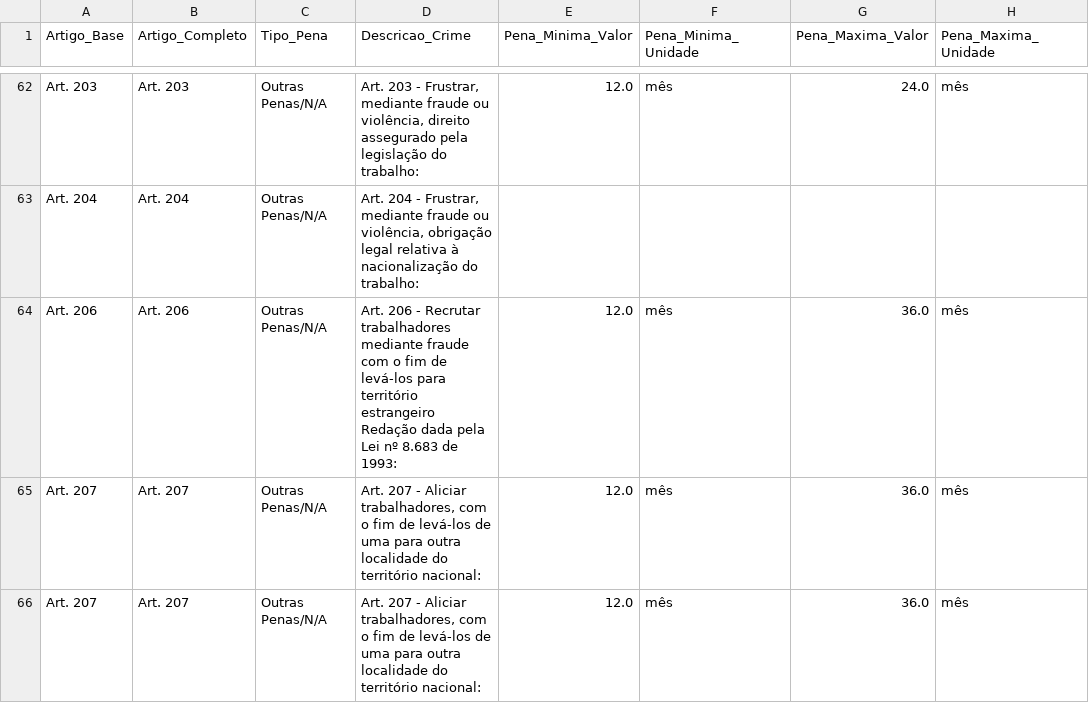
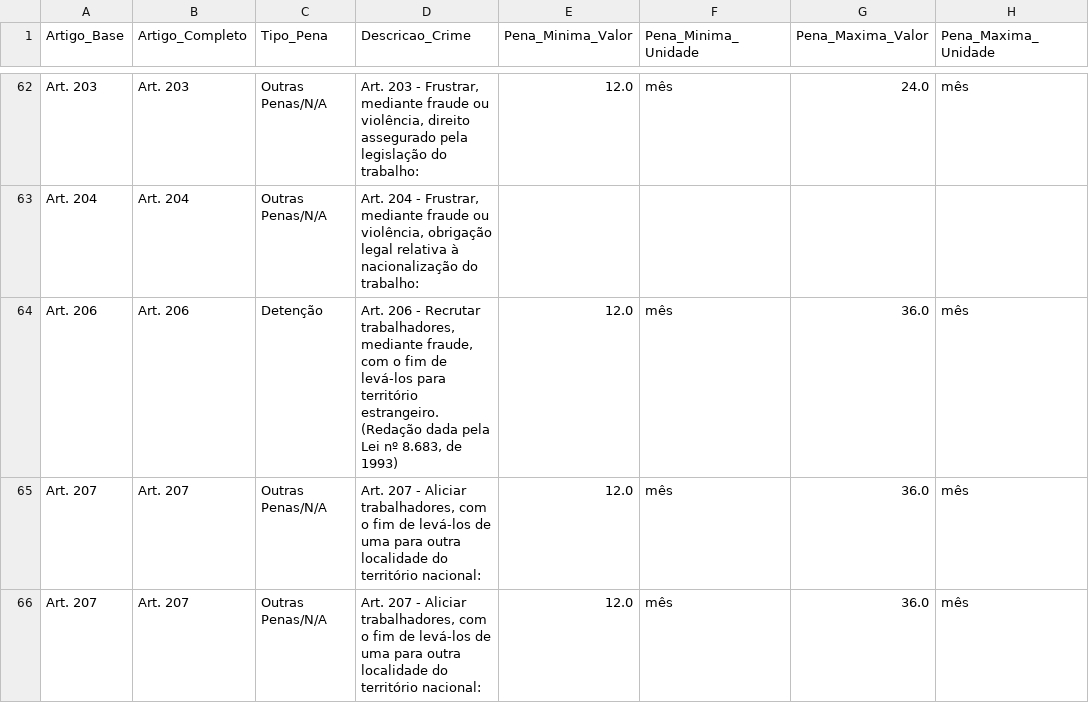
Before and after one commit to aninhaaluluu/Projeto1, a CSV file: crimes_cp_final_sem_art68.csv, drawn as a sheet; only a part is shown, gaps mark what is left out; the diff names each change by its address in the sheet, - before the commit and + after, or states it on an @@ line.

Commit message:
Update crimes_cp_final_sem_art68.csv

```diff
--- a/crimes_cp_final_sem_art68.csv
+++ b/crimes_cp_final_sem_art68.csv
-C64 (Tipo_Pena): Outras Penas/N/A
+C64 (Tipo_Pena): Detenção
-D64 (Descricao_Crime): …- Recrutar trabalhadores mediante fraude com o fim de levá-los para território estrangeiro Redação dada pela Lei nº 8.683 de 1993:
+D64 (Descricao_Crime): …- Recrutar trabalhadores, mediante fraude, com o fim de levá-los para território estrangeiro. (Redação dada pela Lei nº 8.683, de 1993)
```
